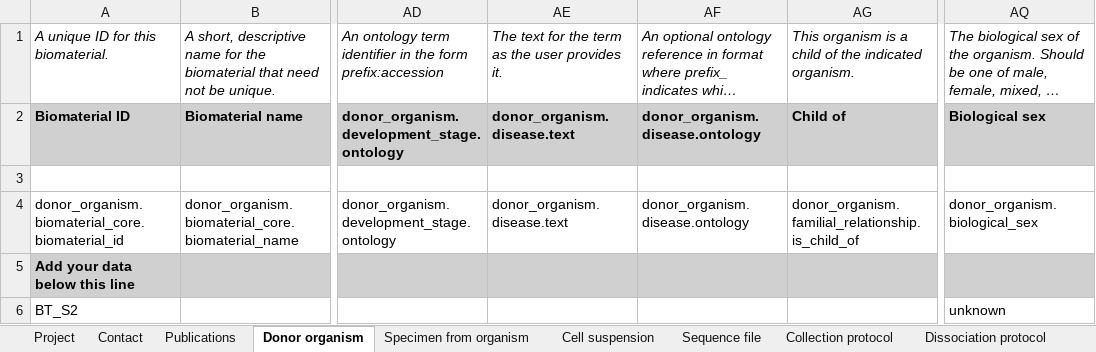
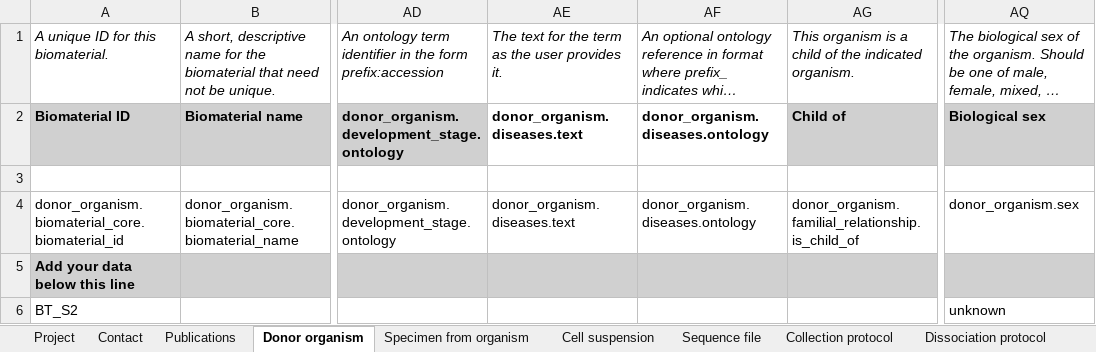
Before and after one commit to HumanCellAtlas/metadata-schema, an Excel workbook: infrastructure_testing_files/current/dcp_scale_test_metadata_1000_glioblastoma_cells.xlsx, sheet Donor organism, drawn as a sheet; only a part is shown, gaps mark what is left out; long unchanged cells end in …; values as stored, in another font and other column widths than the file's, no borders; the diff names each change by its address in the sheet, - before the commit and + after, or states it on an @@ line.

Commit message:
Updated GBM 400 and 1000 sheets.

```diff
--- a/infrastructure_testing_files/current/dcp_scale_test_metadata_1000_glioblastoma_cells.xlsx (sheet Donor organism)
+++ b/infrastructure_testing_files/current/dcp_scale_test_metadata_1000_glioblastoma_cells.xlsx (sheet Donor organism)
-AE2: donor_organism.disease.text
+AE2: donor_organism.diseases.text
-AE2:AF2 fill: #D0D0D0
+AE2:AF2 fill: none
-AF2: donor_organism.disease.ontology
+AF2: donor_organism.diseases.ontology
-AE4: donor_organism.disease.text
+AE4: donor_organism.diseases.text
-AF4: donor_organism.disease.ontology
+AF4: donor_organism.diseases.ontology
-AQ4: donor_organism.biological_sex
+AQ4: donor_organism.sex
```
Also changed, not shown: sheet Sequencing protocol, infrastructure_testing_files/current/dcp_scale_test_metadata_400_glioblastoma_cells.xlsx.
